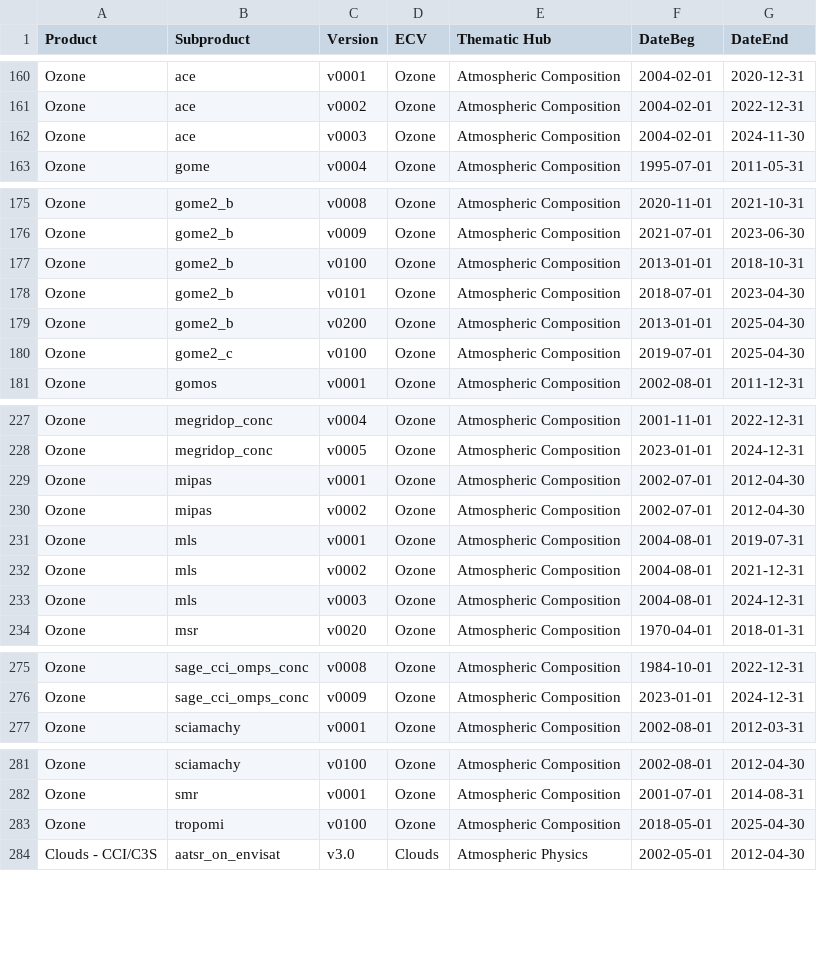
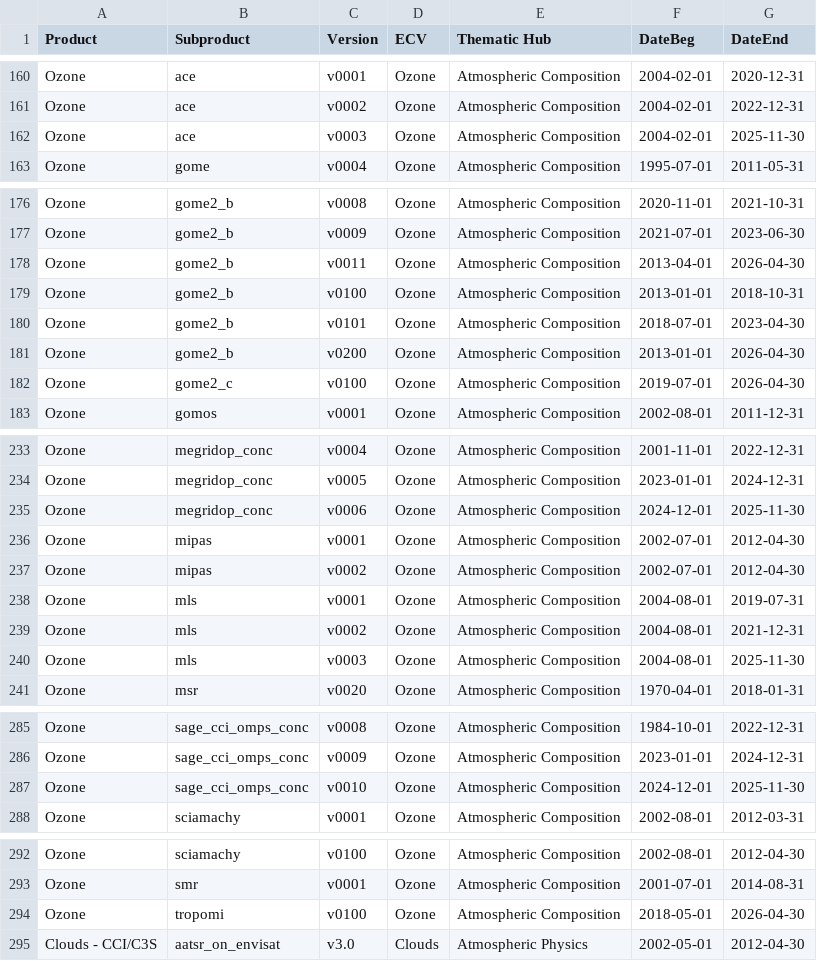
Before and after one commit to jpmartins83/CDS_data_timecoverage, a CSV file: coverage_state_versions.csv, drawn as a sheet; only a part is shown, gaps mark what is left out; the diff covers the shown part only.

```diff
--- a/coverage_state_versions.csv
+++ b/coverage_state_versions.csv
@@ -161,3 +161,3 @@ Ozone,ace,v0001,Ozone,Atmospheric Composition,2004-02-01,2020-12-31
 Ozone,ace,v0002,Ozone,Atmospheric Composition,2004-02-01,2022-12-31
-Ozone,ace,v0003,Ozone,Atmospheric Composition,2004-02-01,2024-11-30
+Ozone,ace,v0003,Ozone,Atmospheric Composition,2004-02-01,2025-11-30
 Ozone,gome,v0004,Ozone,Atmospheric Composition,1995-07-01,2011-05-31
@@ -176,6 +177,7 @@ Ozone,gome2_b,v0008,Ozone,Atmospheric Composition,2020-11-01,2021-10-31
 Ozone,gome2_b,v0009,Ozone,Atmospheric Composition,2021-07-01,2023-06-30
+Ozone,gome2_b,v0011,Ozone,Atmospheric Composition,2013-04-01,2026-04-30
 Ozone,gome2_b,v0100,Ozone,Atmospheric Composition,2013-01-01,2018-10-31
 Ozone,gome2_b,v0101,Ozone,Atmospheric Composition,2018-07-01,2023-04-30
-Ozone,gome2_b,v0200,Ozone,Atmospheric Composition,2013-01-01,2025-04-30
-Ozone,gome2_c,v0100,Ozone,Atmospheric Composition,2019-07-01,2025-04-30
+Ozone,gome2_b,v0200,Ozone,Atmospheric Composition,2013-01-01,2026-04-30
+Ozone,gome2_c,v0100,Ozone,Atmospheric Composition,2019-07-01,2026-04-30
 Ozone,gomos,v0001,Ozone,Atmospheric Composition,2002-08-01,2011-12-31
@@ -228,2 +234,3 @@ Ozone,megridop_conc,v0004,Ozone,Atmospheric Composition,2001-11-01,2022-12-31
 Ozone,megridop_conc,v0005,Ozone,Atmospheric Composition,2023-01-01,2024-12-31
+Ozone,megridop_conc,v0006,Ozone,Atmospheric Composition,2024-12-01,2025-11-30
 Ozone,mipas,v0001,Ozone,Atmospheric Composition,2002-07-01,2012-04-30
@@ -232,3 +239,3 @@ Ozone,mls,v0001,Ozone,Atmospheric Composition,2004-08-01,2019-07-31
 Ozone,mls,v0002,Ozone,Atmospheric Composition,2004-08-01,2021-12-31
-Ozone,mls,v0003,Ozone,Atmospheric Composition,2004-08-01,2024-12-31
+Ozone,mls,v0003,Ozone,Atmospheric Composition,2004-08-01,2025-11-30
 Ozone,msr,v0020,Ozone,Atmospheric Composition,1970-04-01,2018-01-31
@@ -276,2 +286,3 @@ Ozone,sage_cci_omps_conc,v0008,Ozone,Atmospheric Composition,1984-10-01,2022-12-
 Ozone,sage_cci_omps_conc,v0009,Ozone,Atmospheric Composition,2023-01-01,2024-12-31
+Ozone,sage_cci_omps_conc,v0010,Ozone,Atmospheric Composition,2024-12-01,2025-11-30
 Ozone,sciamachy,v0001,Ozone,Atmospheric Composition,2002-08-01,2012-03-31
@@ -282,3 +293,3 @@ Ozone,sciamachy,v0100,Ozone,Atmospheric Composition,2002-08-01,2012-04-30
 Ozone,smr,v0001,Ozone,Atmospheric Composition,2001-07-01,2014-08-31
-Ozone,tropomi,v0100,Ozone,Atmospheric Composition,2018-05-01,2025-04-30
+Ozone,tropomi,v0100,Ozone,Atmospheric Composition,2018-05-01,2026-04-30
 Clouds - CCI/C3S,aatsr_on_envisat,v3.0,Clouds,Atmospheric Physics,2002-05-01,2012-04-30
```
Also changed, not shown: 8 added rows and 23 edited cells elsewhere in this file, coverage_changelog.csv, coverage_state.csv, 6 other files.
